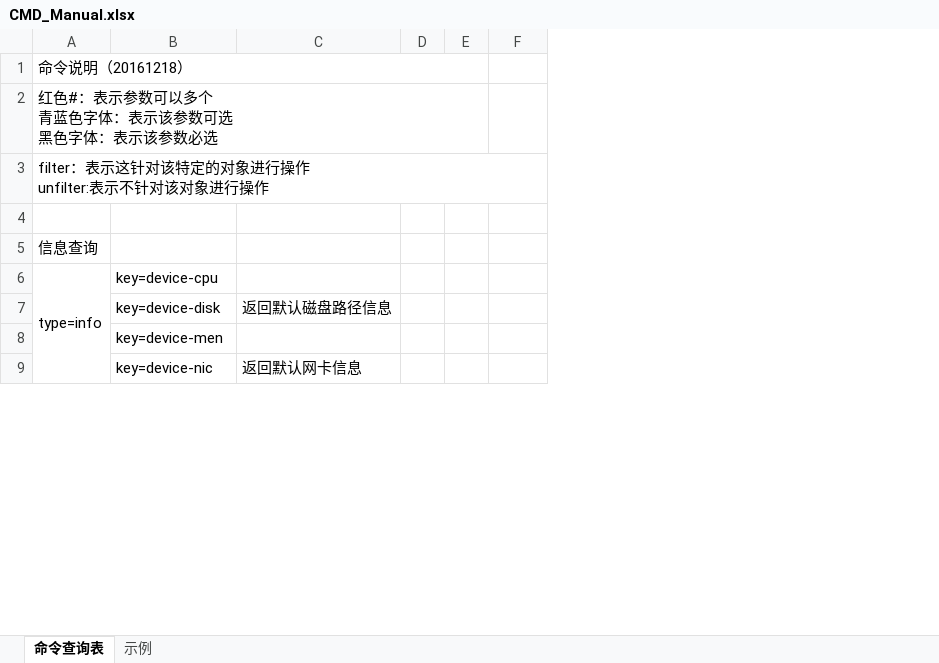
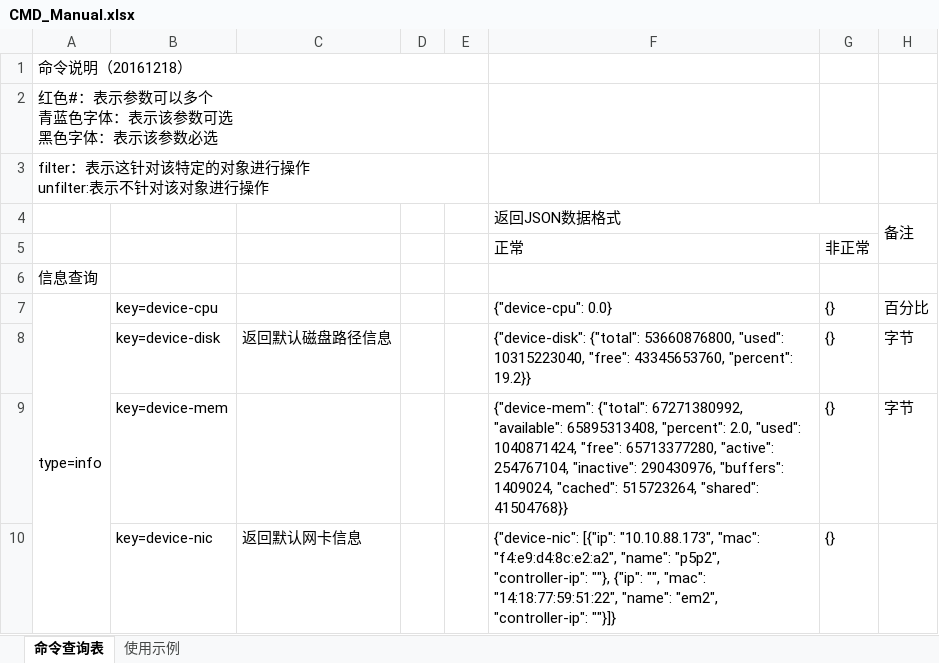
Before and after one commit to githublefantian/GPAgent, an Excel workbook: UserManual/CMD_Manual.xlsx, sheet 命令查询表, drawn as a sheet; only a part is shown; values as stored, in another font and other column widths than the file's, no cell formats; removed rows and columns are numbered as before the commit, all else as after; the diff covers the shown part only; the diff names each change by its address in the sheet, - before the commit and + after, or states it on an @@ line.

Commit message:
update

```diff
--- a/UserManual/CMD_Manual.xlsx (sheet 命令查询表)
+++ b/UserManual/CMD_Manual.xlsx (sheet 命令查询表)
-sheet tab: 示例
+sheet tab: 使用示例
+column F, rows 5-8: 正常 |  | {"device-cpu": 0.0} | {"device-disk": {"total": 53660876800, "used": 10315223040, "free": 43345653760, "percent": 19.2}}; row 10: {"device-nic": [{"ip": "10.10.88.173", "mac": "f4:e9:d4:8c:e2:a2", "name": "p5p2", "controller-ip": ""}, {"ip": "", "mac": "14:18:77:59:51:22", "name": "em2", "controller-ip": ""}]}
+column G, rows 5-8: 非正常 |  | {} | {}; row 10: {}
-A3:F3 merged
+A3:E3 merged
+row 4:  |  |  |  |  | 返回JSON数据格式 |  | 备注
-row 5: (empty)
+row 5:  |  |  |  |  | 正常 | 非正常
-H7: (empty)
+H7: 百分比
-H8: (empty)
+H8: 字节
-row 8:  | key=device-men
+row 9:  | key=device-mem |  |  |  | {"device-mem": {"total": 67271380992, "available": 65895313408, "percent": 2.0, "used": 1040871424, "free": 65713377280, "active": 254767104, "inactive": 290430976, "buffers": 1409024, "cached": 515723264, "shared": 41504768}} | {} | 字节
```
Also changed, not shown: 9 added rows, 1 removed row, 8 edited cells and merged cells elsewhere in this sheet, sheet 使用示例, cell formats.
